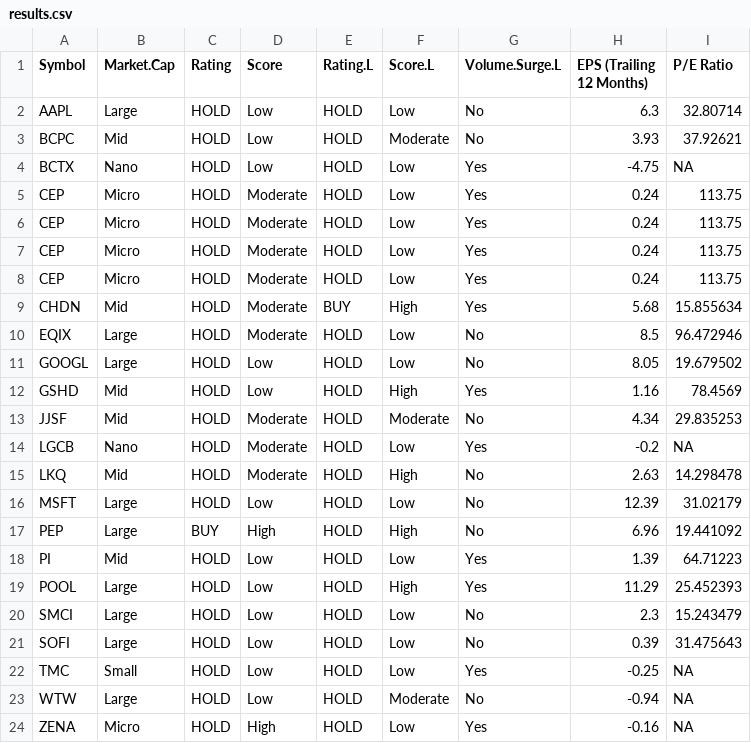
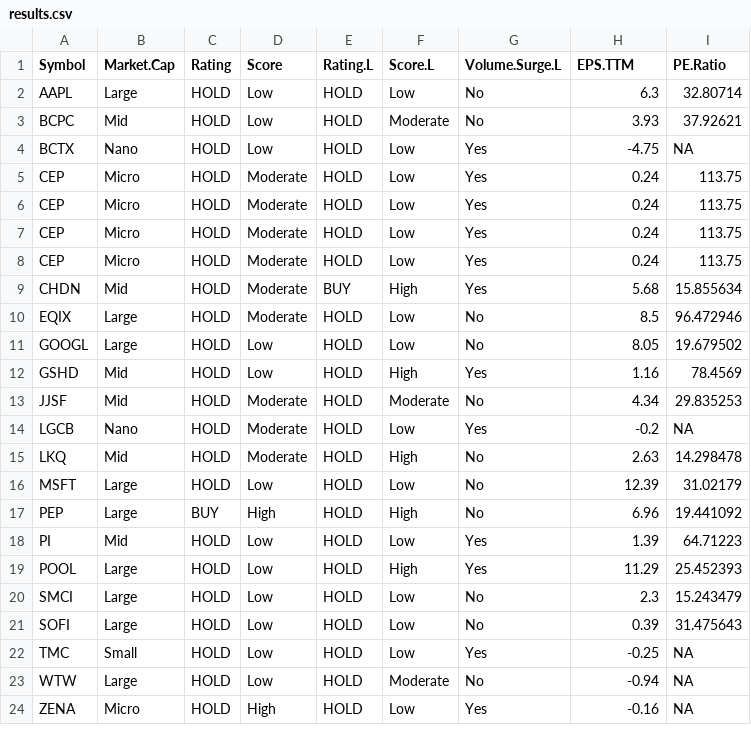
Before and after one commit to kuppal3gt/MSF, a CSV file: results.csv, drawn as a sheet.

Commit message:
Results

```diff
--- a/results.csv
+++ b/results.csv
@@ -1,2 +1,2 @@
-"Symbol","Market.Cap","Rating","Score","Rating.L","Score.L","Volume.Surge.L","EPS (Trailing 12 Months)","P/E Ratio"
+"Symbol","Market.Cap","Rating","Score","Rating.L","Score.L","Volume.Surge.L","EPS.TTM","PE.Ratio"
 "AAPL","Large","HOLD","Low","HOLD","Low","No",6.3,32.80714
```
